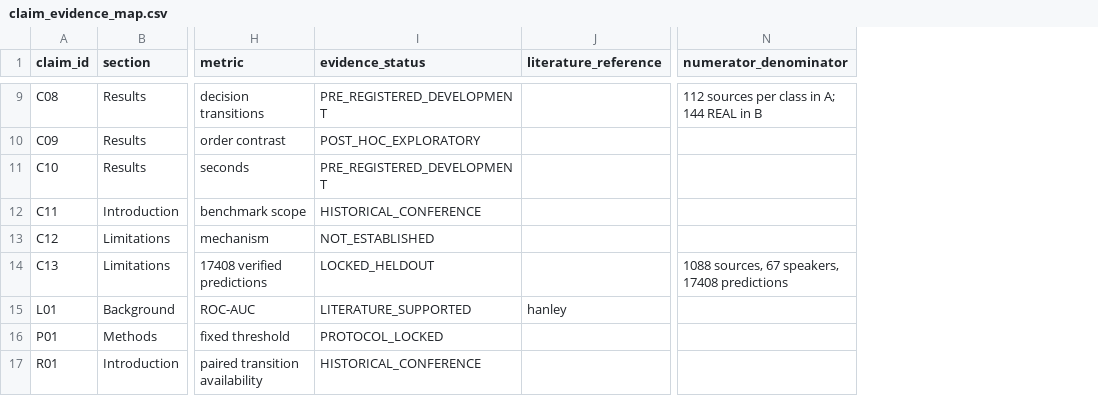
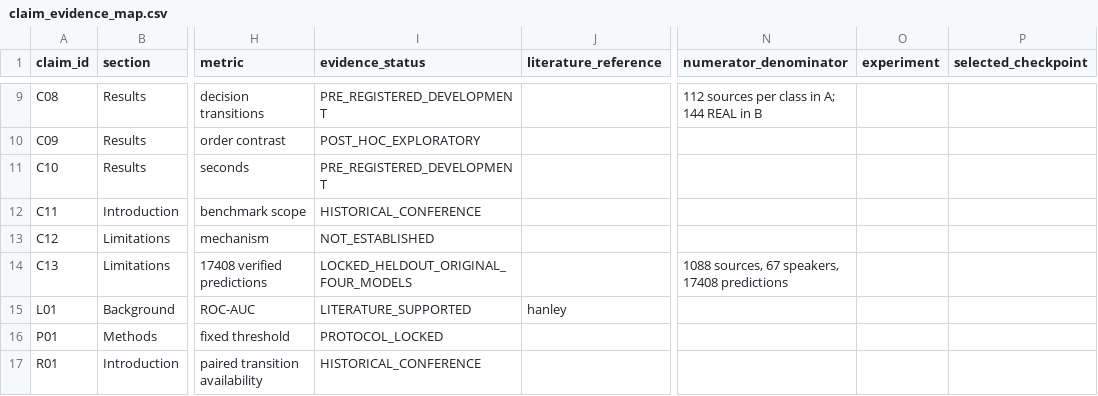
Before and after one commit to datweb07/audio-deepfake-mobilenet-lstm, a CSV file: papers/jaes_v2/jaes_manuscript/claim_evidence_map.csv, drawn as a sheet; only a part is shown, gaps mark what is left out; the diff covers the shown part only; the diff names each change by its address in the sheet, - before the commit and + after, or states it on an @@ line.

```diff
--- a/papers/jaes_v2/jaes_manuscript/claim_evidence_map.csv
+++ b/papers/jaes_v2/jaes_manuscript/claim_evidence_map.csv
+column O (experiment), empty
+column P (selected_checkpoint), empty
-I14 (evidence_status): LOCKED_HELDOUT
+I14 (evidence_status): LOCKED_HELDOUT_ORIGINAL_FOUR_MODELS
```
Also changed, not shown: 6 added rows and 5 edited cells elsewhere in this file, 26 other files.
